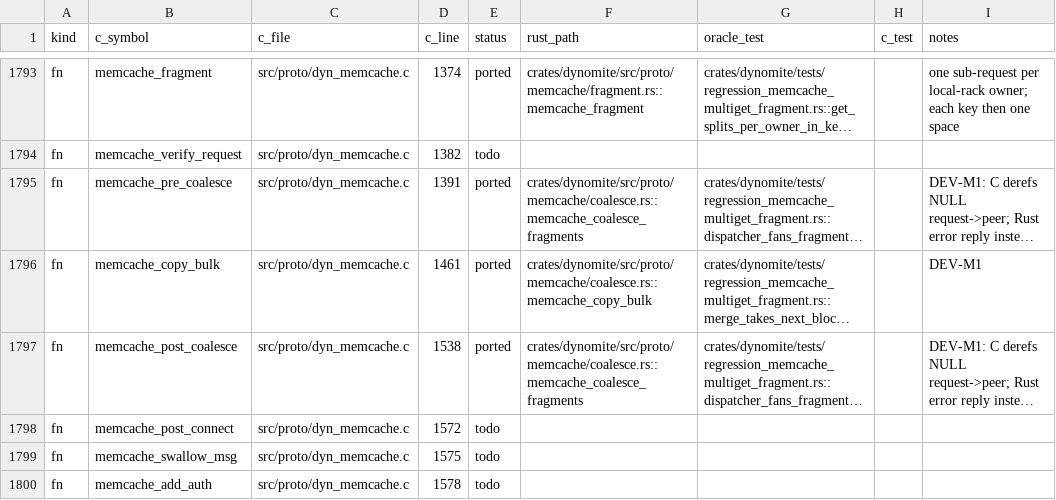
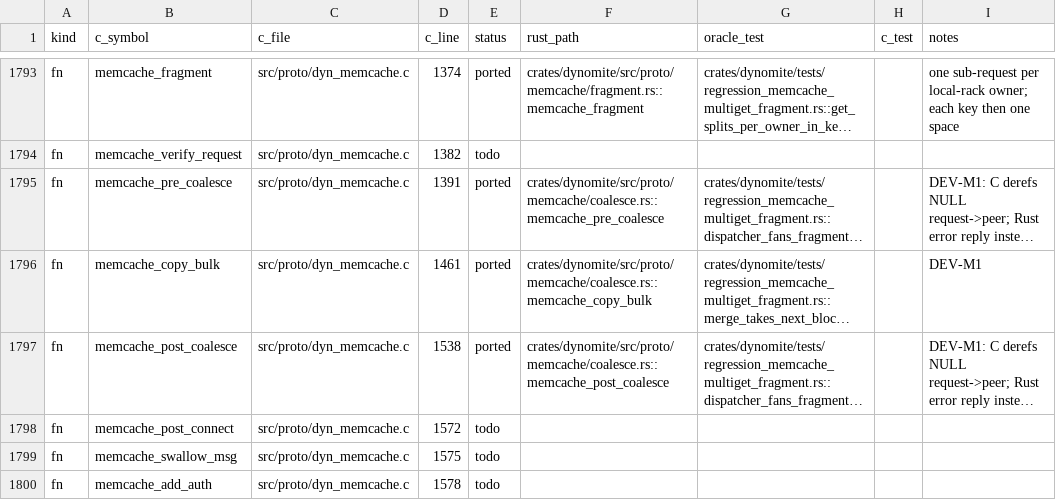
Before and after one commit to gburd/dynomite, a TSV file: docs/transliteration/ledger.tsv, drawn as a sheet; only a part is shown, gaps mark what is left out; long unchanged cells end in …; the diff names each change by its address in the sheet, - before the commit and + after, or states it on an @@ line.

Commit message:
refactor(proto::memcache): pre/post coalesce are the merge path
memcache_pre_coalesce and memcache_post_coalesce were Msg-flag stubs
with no production caller. They are now the two halves the dispatcher
runs through memcache_coalesce_fragments: pre_coalesce checks one
fragment reply (VALUE blocks or END, anything else is an error) and
drops its END; post_coalesce takes each key's next VALUE block in
client key order and appends END. The coverage tests for the old
stubs are removed; the regression suite covers the new pair.

Refs: docs/transliteration/PLAN.md
Parity: docs/transliteration/ledger.tsv (memcache_pre_coalesce)
Signed-off-by: Greg Burd <greg@burd.me>

```diff
--- a/docs/transliteration/ledger.tsv
+++ b/docs/transliteration/ledger.tsv
-F1795 (rust_path): crates/dynomite/src/proto/memcache/coalesce.rs::memcache_coalesce_fragments
+F1795 (rust_path): crates/dynomite/src/proto/memcache/coalesce.rs::memcache_pre_coalesce
-F1797 (rust_path): crates/dynomite/src/proto/memcache/coalesce.rs::memcache_coalesce_fragments
+F1797 (rust_path): crates/dynomite/src/proto/memcache/coalesce.rs::memcache_post_coalesce
```
Also changed, not shown: 2 other files.
